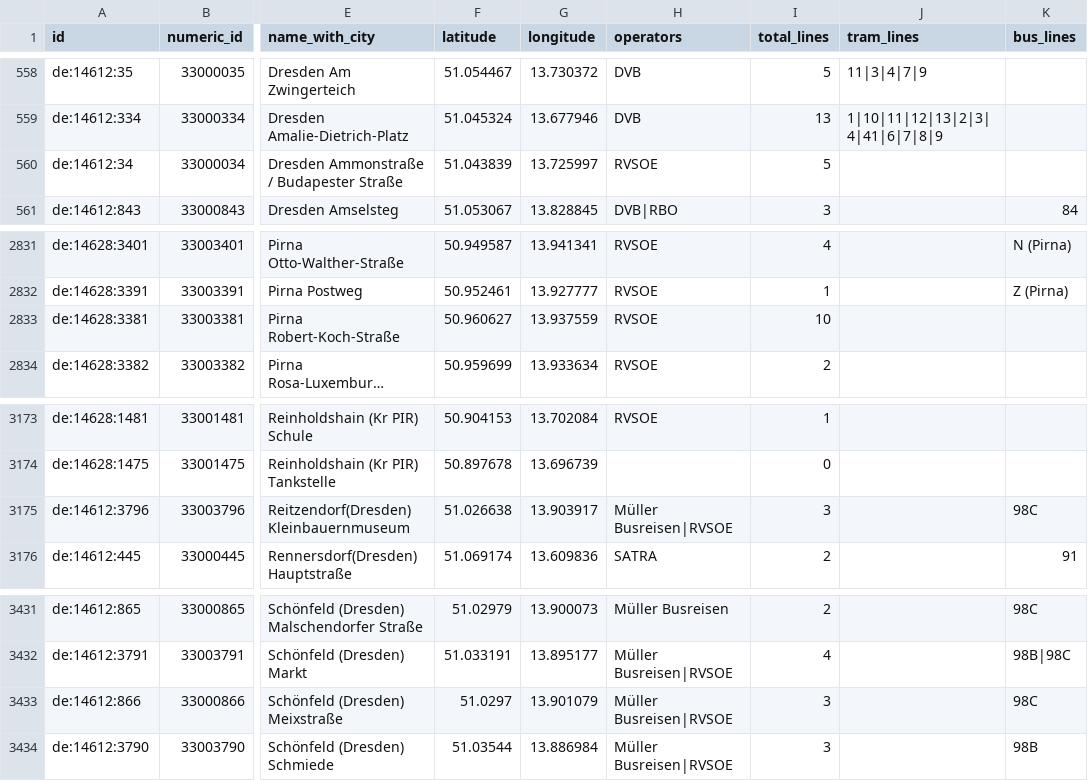
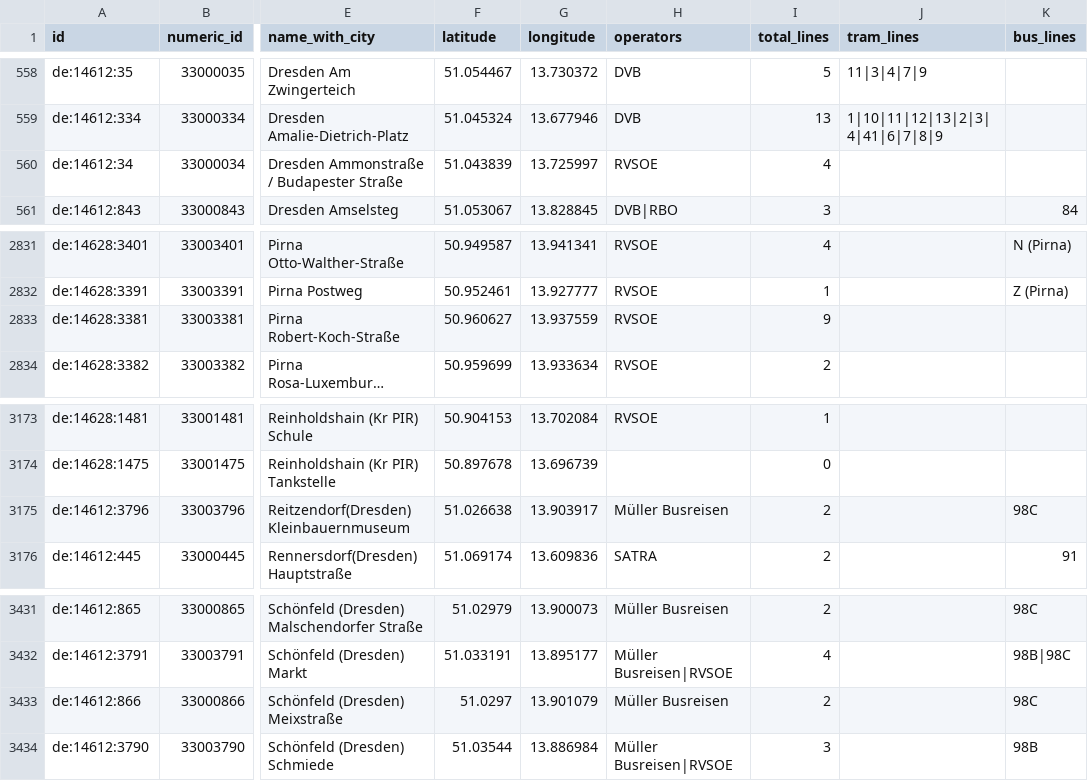
Before and after one commit to kiliankoe/vvo, a CSV file: data/stations.csv, drawn as a sheet; only a part is shown, gaps mark what is left out; long unchanged cells end in …; the diff covers the shown part only; the diff names each change by its address in the sheet, - before the commit and + after, or states it on an @@ line.

```diff
--- a/data/stations.csv
+++ b/data/stations.csv
-I560 (total_lines): 5
+I560 (total_lines): 4
-I2833 (total_lines): 10
+I2833 (total_lines): 9
-H3175 (operators): Müller Busreisen|RVSOE
+H3175 (operators): Müller Busreisen
-I3175 (total_lines): 3
+I3175 (total_lines): 2
-H3433 (operators): Müller Busreisen|RVSOE
+H3433 (operators): Müller Busreisen
-I3433 (total_lines): 3
+I3433 (total_lines): 2
```
Also changed, not shown: 13 edited cells elsewhere in this file, 3 other files.
